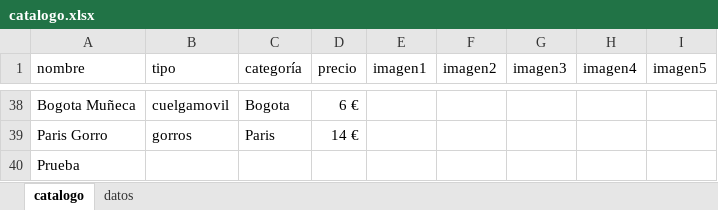
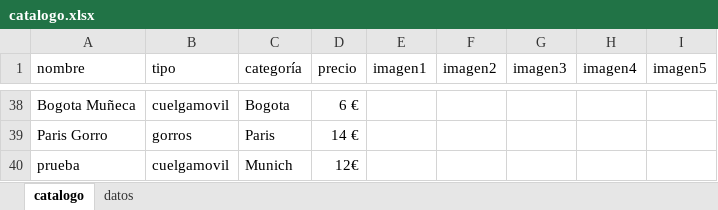
Before and after one commit to guillebielza/maruchis, an Excel workbook: catalogo.xlsx, sheet catalogo, drawn as a sheet; only a part is shown, gaps mark what is left out; values as stored, in another font and other column widths than the file's, no borders; charts and pictures and table styles not drawn; removed rows and columns are numbered as before the commit, all else as after; the diff names each change by its address in the sheet, - before the commit and + after, or states it on an @@ line.

```diff
--- a/catalogo.xlsx (sheet catalogo)
+++ b/catalogo.xlsx (sheet catalogo)
-row 40: Prueba
+row 40: prueba | cuelgamovil | Munich | 12€
```
Also changed, not shown: 1 other file.
